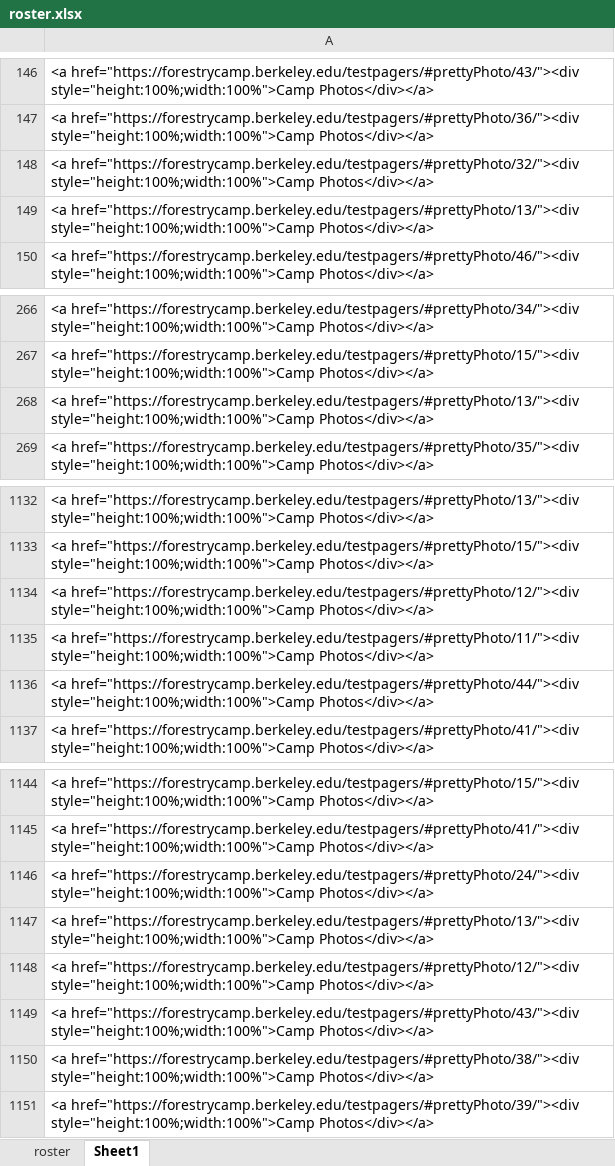
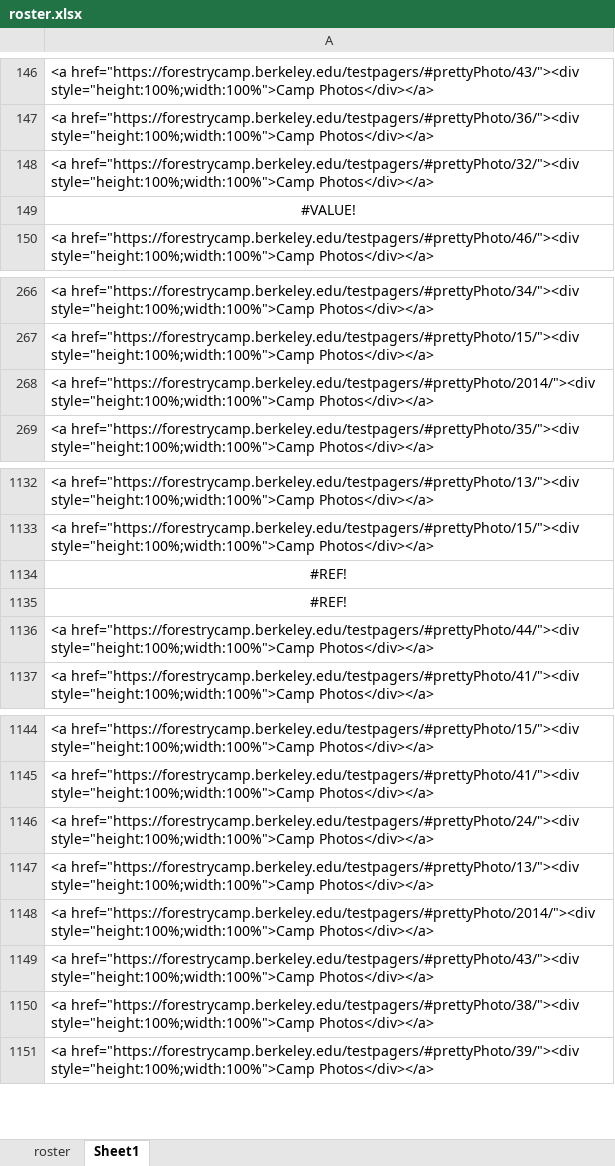
Before and after one commit to WoodResourcesGroup/WoodResourcesGroup.github.io, an Excel workbook: Roster/roster.xlsx, sheet Sheet1, drawn as a sheet; only a part is shown, gaps mark what is left out; values as stored, in another font and other column widths than the file's, no borders; removed rows and columns are numbered as before the commit, all else as after; the diff names each change by its address in the sheet, - before the commit and + after, or states it on an @@ line.

```diff
--- a/Roster/roster.xlsx (sheet Sheet1)
+++ b/Roster/roster.xlsx (sheet Sheet1)
-row 149: <a href="https://forestrycamp.berkeley.edu/testpagers/#prettyPhoto/13/"><div style="height:100%;width:100%">Camp Photos</div></a>
+row 149: #VALUE!
-A268: <a href="https://forestrycamp.berkeley.edu/testpagers/#prettyPhoto/13/"><div style="height:100%;width:100%">Camp Photos</div></a>
+A268: <a href="https://forestrycamp.berkeley.edu/testpagers/#prettyPhoto/2014/"><div style="height:100%;width:100%">Camp Photos</div></a>
-A1134: <a href="https://forestrycamp.berkeley.edu/testpagers/#prettyPhoto/12/"><div style="height:100%;width:100%">Camp Photos</div></a>
+A1134: #REF!
-A1134:A1135 alignment: left
+A1134:A1135 alignment: center
-A1135: <a href="https://forestrycamp.berkeley.edu/testpagers/#prettyPhoto/11/"><div style="height:100%;width:100%">Camp Photos</div></a>
+A1135: #REF!
-A1148: <a href="https://forestrycamp.berkeley.edu/testpagers/#prettyPhoto/12/"><div style="height:100%;width:100%">Camp Photos</div></a>
+A1148: <a href="https://forestrycamp.berkeley.edu/testpagers/#prettyPhoto/2014/"><div style="height:100%;width:100%">Camp Photos</div></a>
```
Also changed, not shown: sheet roster, formulas that keep their value, 2 other files.
